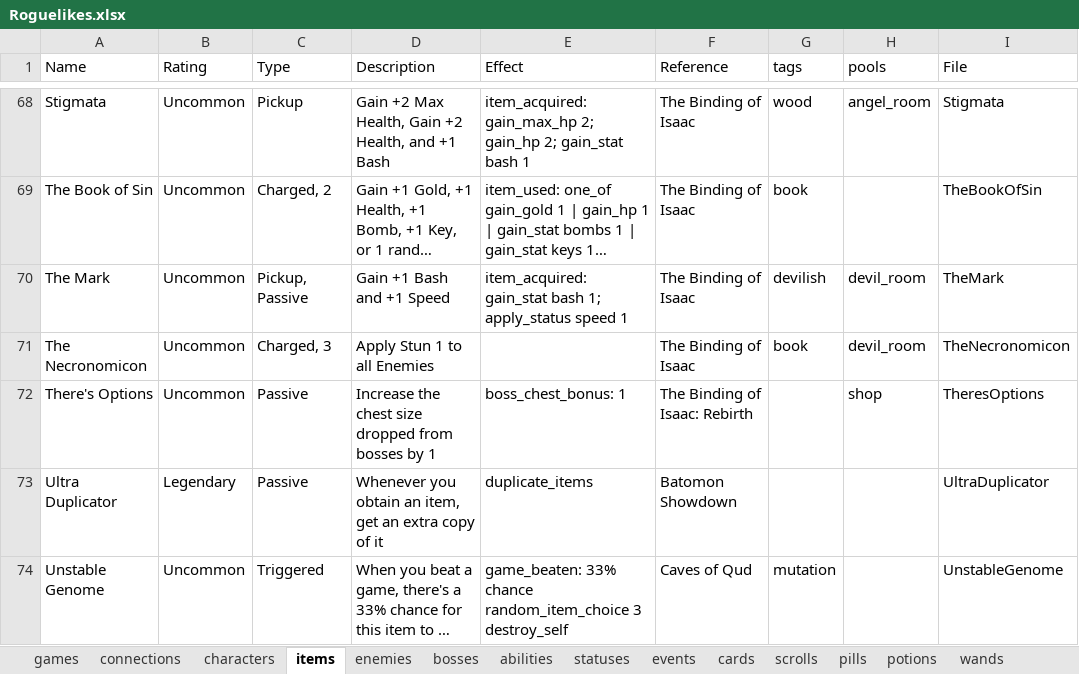
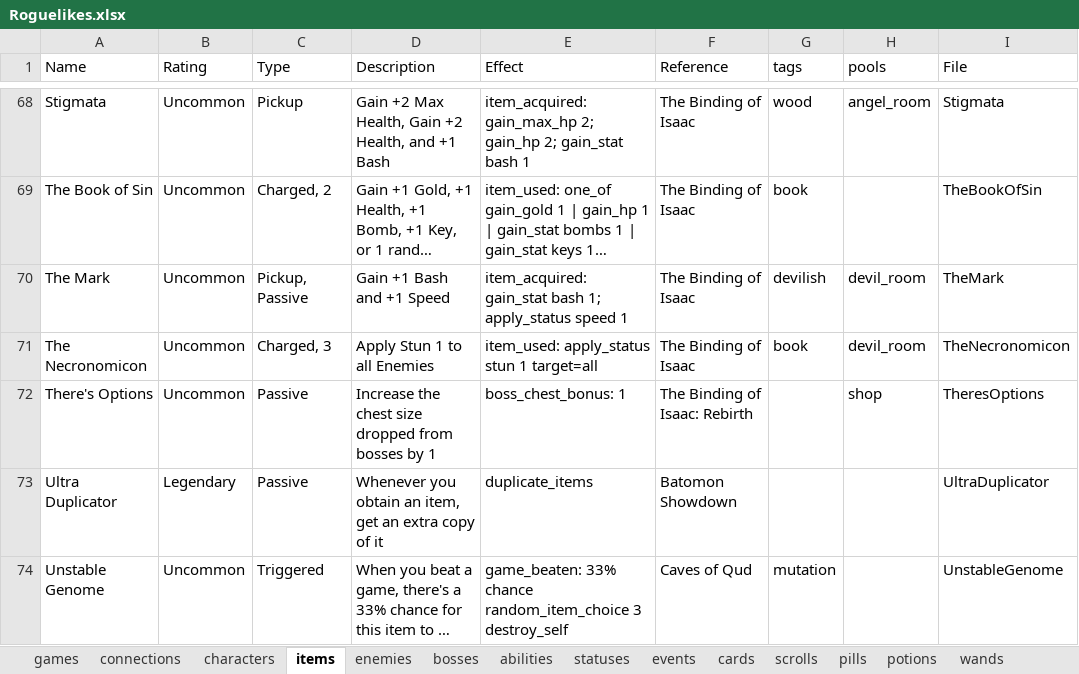
Before and after one commit to batsling/Roguelike-like, an Excel workbook: tools/Roguelikes.xlsx, sheet items, drawn as a sheet; only a part is shown, gaps mark what is left out; long unchanged cells end in …; values as stored, in another font and other column widths than the file's, no borders; table styles not drawn; the diff names each change by its address in the sheet, - before the commit and + after, or states it on an @@ line.

```diff
--- a/tools/Roguelikes.xlsx (sheet items)
+++ b/tools/Roguelikes.xlsx (sheet items)
-E71 (Effect): (empty)
+E71 (Effect): item_used: apply_status stun 1 target=all
```
Also changed, not shown: sheet trinkets, sheet cards, tools/Research.xlsx, 26 other files.
